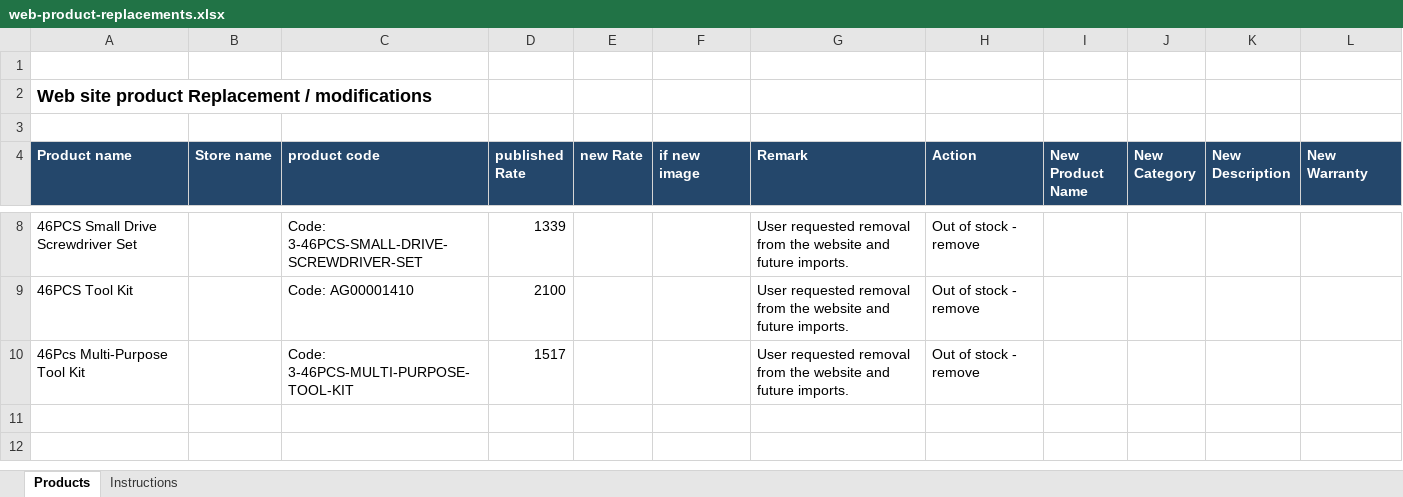
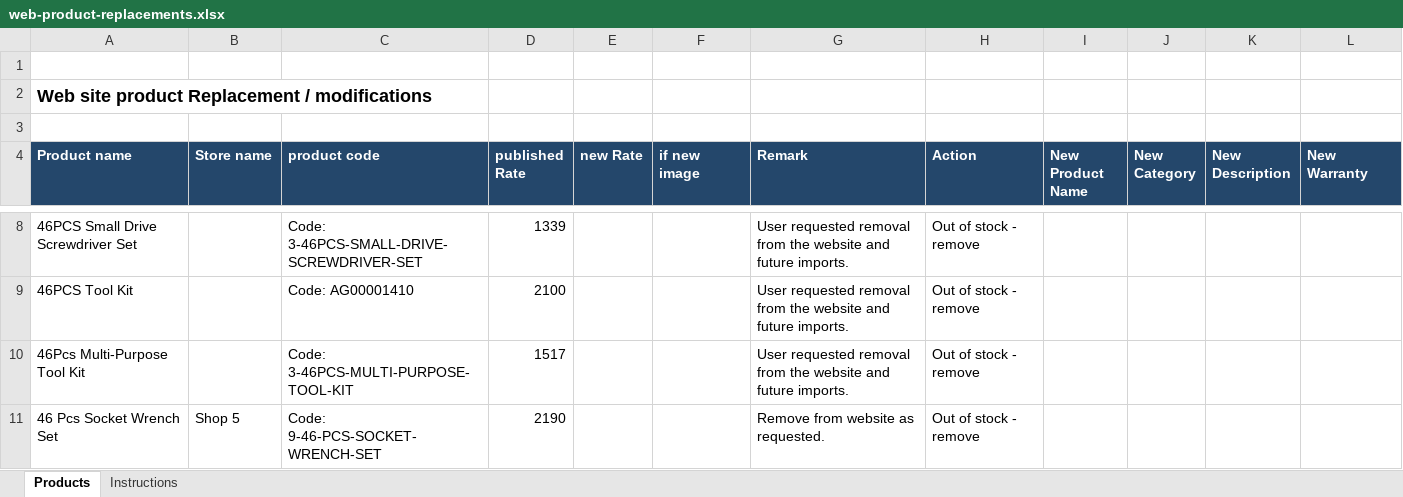
Before and after one commit to leopis1988/leopisdigital, an Excel workbook: web-product-replacements.xlsx, sheet Products, drawn as a sheet; only a part is shown, gaps mark what is left out; values as stored, in another font and other column widths than the file's, no borders; the diff names each change by its address in the sheet, - before the commit and + after, or states it on an @@ line.

Commit message:
Mark 46-piece socket wrench set for removal

```diff
--- a/web-product-replacements.xlsx (sheet Products)
+++ b/web-product-replacements.xlsx (sheet Products)
+row 11: 46 Pcs Socket Wrench Set | Shop 5 | Code: 9-46-PCS-SOCKET-WRENCH-SET | 2190 |  |  | Remove from website as requested. | Out of stock - remove
```
